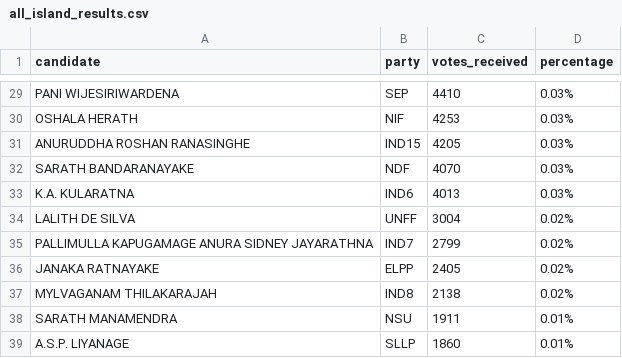
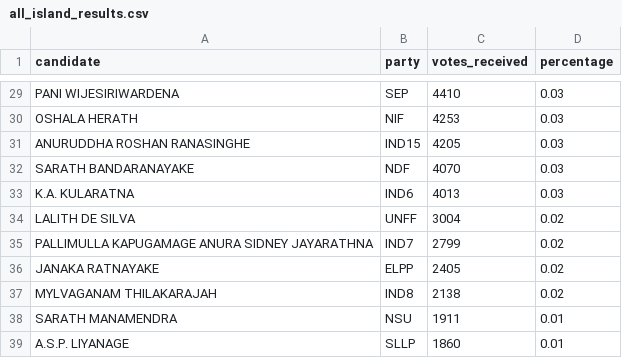
Before and after one commit to ratheesk/srilankan-presidential-election-2024-dashboard, a CSV file: public/data/all_island_results.csv, drawn as a sheet; only a part is shown, gaps mark what is left out; the diff covers the shown part only; the diff names each change by its address in the sheet, - before the commit and + after, or states it on an @@ line.

```diff
--- a/public/data/all_island_results.csv
+++ b/public/data/all_island_results.csv
-D29:D33 (percentage): 0.03%
+D29:D33 (percentage): 0.03
-D34:D37 (percentage): 0.02%
+D34:D37 (percentage): 0.02
-D38:D39 (percentage): 0.01%
+D38:D39 (percentage): 0.01
```
Also changed, not shown: 27 edited cells elsewhere in this file, src/app/(DashboardLayout)/results/data/all_island_results.csv, 46 other files.
